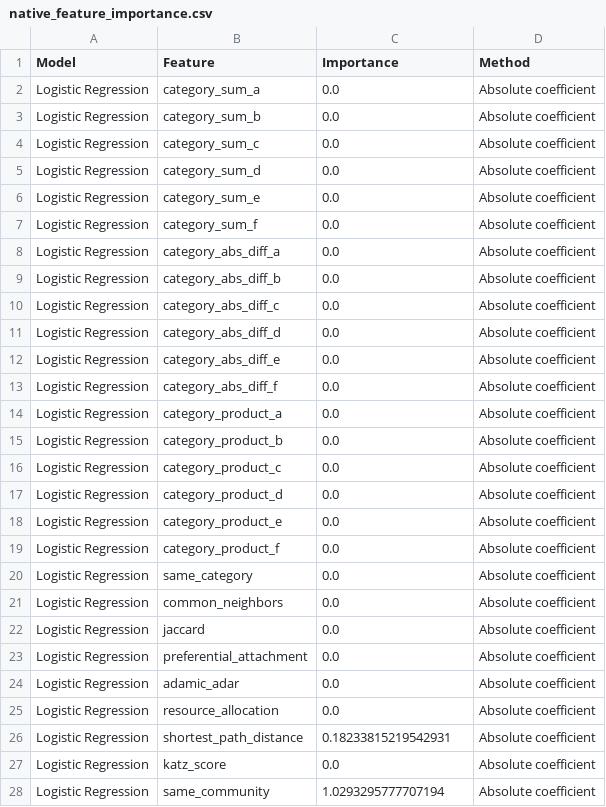
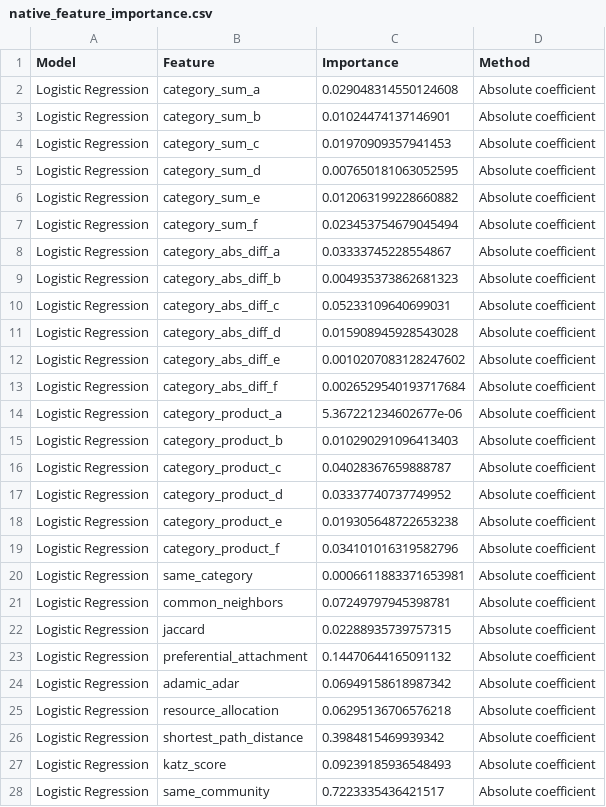
Before and after one commit to semkjaer/network_prediction, a CSV file: finetuning/finetuned_model_evaluation/feature_importance/native_feature_importance.csv, drawn as a sheet; only a part is shown; the diff covers the shown part only.

```diff
--- a/finetuning/finetuned_model_evaluation/feature_importance/native_feature_importance.csv
+++ b/finetuning/finetuned_model_evaluation/feature_importance/native_feature_importance.csv
@@ -1,28 +1,28 @@
 Model,Feature,Importance,Method
-Logistic Regression,category_sum_a,0.0,Absolute coefficient
-Logistic Regression,category_sum_b,0.0,Absolute coefficient
-Logistic Regression,category_sum_c,0.0,Absolute coefficient
-Logistic Regression,category_sum_d,0.0,Absolute coefficient
-Logistic Regression,category_sum_e,0.0,Absolute coefficient
-Logistic Regression,category_sum_f,0.0,Absolute coefficient
-Logistic Regression,category_abs_diff_a,0.0,Absolute coefficient
-Logistic Regression,category_abs_diff_b,0.0,Absolute coefficient
-Logistic Regression,category_abs_diff_c,0.0,Absolute coefficient
-Logistic Regression,category_abs_diff_d,0.0,Absolute coefficient
-Logistic Regression,category_abs_diff_e,0.0,Absolute coefficient
-Logistic Regression,category_abs_diff_f,0.0,Absolute coefficient
-Logistic Regression,category_product_a,0.0,Absolute coefficient
-Logistic Regression,category_product_b,0.0,Absolute coefficient
-Logistic Regression,category_product_c,0.0,Absolute coefficient
-Logistic Regression,category_product_d,0.0,Absolute coefficient
-Logistic Regression,category_product_e,0.0,Absolute coefficient
-Logistic Regression,category_product_f,0.0,Absolute coefficient
-Logistic Regression,same_category,0.0,Absolute coefficient
-Logistic Regression,common_neighbors,0.0,Absolute coefficient
-Logistic Regression,jaccard,0.0,Absolute coefficient
-Logistic Regression,preferential_attachment,0.0,Absolute coefficient
-Logistic Regression,adamic_adar,0.0,Absolute coefficient
-Logistic Regression,resource_allocation,0.0,Absolute coefficient
-Logistic Regression,shortest_path_distance,0.18233815219542931,Absolute coefficient
-Logistic Regression,katz_score,0.0,Absolute coefficient
-Logistic Regression,same_community,1.0293295777707194,Absolute coefficient
+Logistic Regression,category_sum_a,0.029048314550124608,Absolute coefficient
+Logistic Regression,category_sum_b,0.01024474137146901,Absolute coefficient
+Logistic Regression,category_sum_c,0.01970909357941453,Absolute coefficient
+Logistic Regression,category_sum_d,0.007650181063052595,Absolute coefficient
+Logistic Regression,category_sum_e,0.012063199228660882,Absolute coefficient
+Logistic Regression,category_sum_f,0.023453754679045494,Absolute coefficient
+Logistic Regression,category_abs_diff_a,0.03333745228554867,Absolute coefficient
+Logistic Regression,category_abs_diff_b,0.004935373862681323,Absolute coefficient
+Logistic Regression,category_abs_diff_c,0.05233109640699031,Absolute coefficient
+Logistic Regression,category_abs_diff_d,0.015908945928543028,Absolute coefficient
+Logistic Regression,category_abs_diff_e,0.0010207083128247602,Absolute coefficient
+Logistic Regression,category_abs_diff_f,0.0026529540193717684,Absolute coefficient
+Logistic Regression,category_product_a,5.367221234602677e-06,Absolute coefficient
+Logistic Regression,category_product_b,0.010290291096413403,Absolute coefficient
+Logistic Regression,category_product_c,0.04028367659888787,Absolute coefficient
+Logistic Regression,category_product_d,0.03337740737749952,Absolute coefficient
+Logistic Regression,category_product_e,0.019305648722653238,Absolute coefficient
+Logistic Regression,category_product_f,0.034101016319582796,Absolute coefficient
+Logistic Regression,same_category,0.0006611883371653981,Absolute coefficient
+Logistic Regression,common_neighbors,0.07249797945398781,Absolute coefficient
+Logistic Regression,jaccard,0.02288935739757315,Absolute coefficient
+Logistic Regression,preferential_attachment,0.14470644165091132,Absolute coefficient
+Logistic Regression,adamic_adar,0.06949158618987342,Absolute coefficient
+Logistic Regression,resource_allocation,0.06295136706576218,Absolute coefficient
+Logistic Regression,shortest_path_distance,0.3984815469939342,Absolute coefficient
+Logistic Regression,katz_score,0.09239185936548493,Absolute coefficient
+Logistic Regression,same_community,0.7223335436421517,Absolute coefficient
```
Also changed, not shown: 20 added rows and 70 edited cells elsewhere in this file, finetuning/catboost_accuracy_grid_results/feature_importance.csv, finetuning/finetuned_model_evaluation/feature_importance/permutation_feature_importance.csv, 51 other files.
